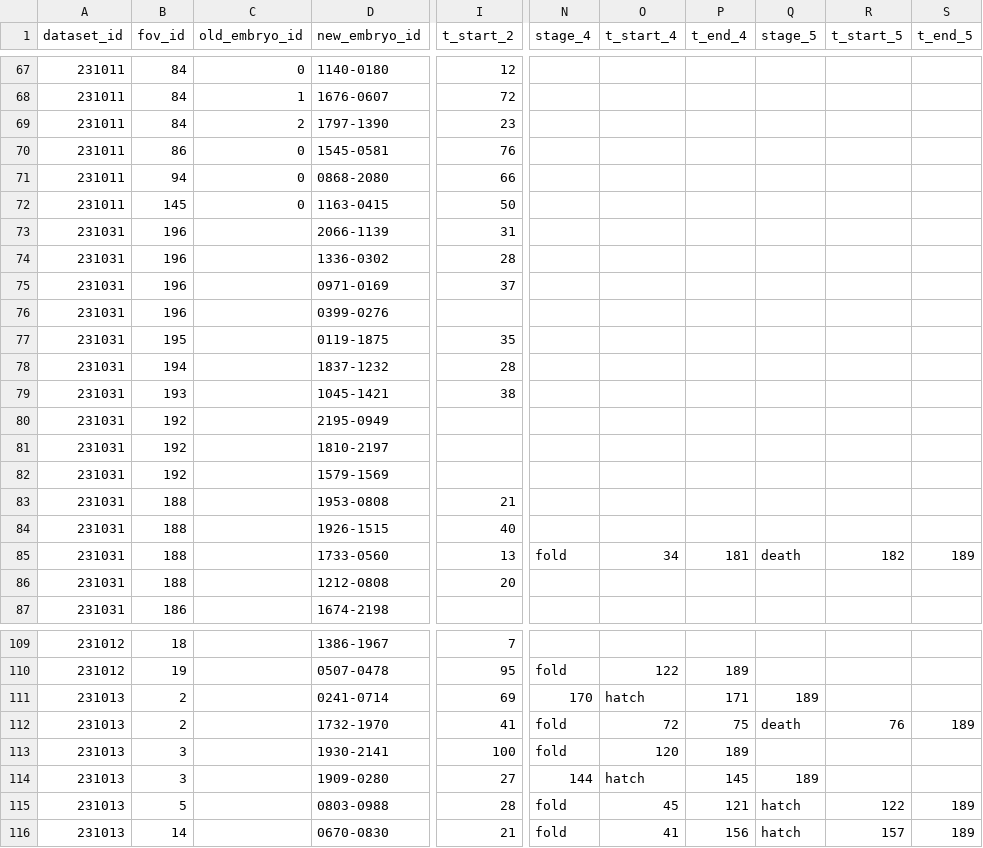
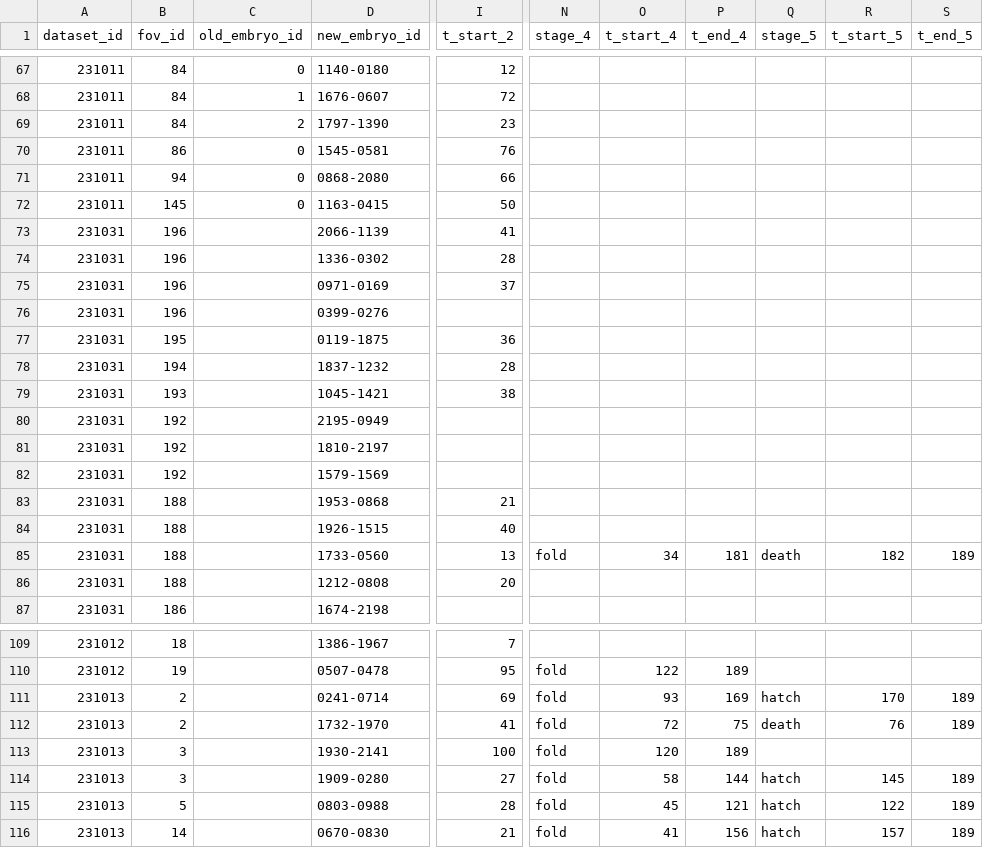
Before and after one commit to Arcadia-Science/2023-nematode-embryo-classifier, a CSV file: ground_truth/embryo_developmental_stage.csv, drawn as a sheet; only a part is shown, gaps mark what is left out; the diff names each change by its address in the sheet, - before the commit and + after, or states it on an @@ line.

Commit message:
fix typos in the manual annotations

```diff
--- a/ground_truth/embryo_developmental_stage.csv
+++ b/ground_truth/embryo_developmental_stage.csv
-I73 (t_start_2): 31
+I73 (t_start_2): 41
-I77 (t_start_2): 35
+I77 (t_start_2): 36
-D83 (new_embryo_id): 1953-0808
+D83 (new_embryo_id): 1953-0868
-N111 (stage_4): 170
+N111 (stage_4): fold
-O111 (t_start_4): hatch
+O111 (t_start_4): 93
-P111 (t_end_4): 171
+P111 (t_end_4): 169
-Q111 (stage_5): 189
+Q111 (stage_5): hatch
-R111 (t_start_5): (empty)
+R111 (t_start_5): 170
-S111 (t_end_5): (empty)
+S111 (t_end_5): 189
-N114 (stage_4): 144
+N114 (stage_4): fold
-O114 (t_start_4): hatch
+O114 (t_start_4): 58
-P114 (t_end_4): 145
+P114 (t_end_4): 144
-Q114 (stage_5): 189
+Q114 (stage_5): hatch
-R114 (t_start_5): (empty)
+R114 (t_start_5): 145
-S114 (t_end_5): (empty)
+S114 (t_end_5): 189
```
